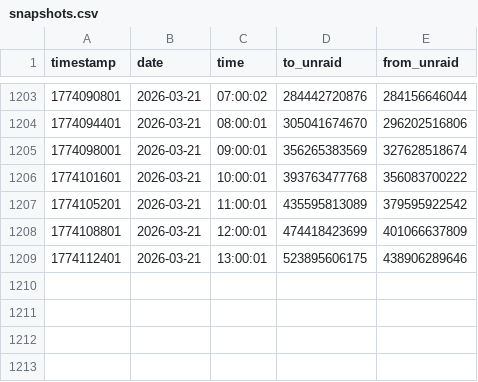
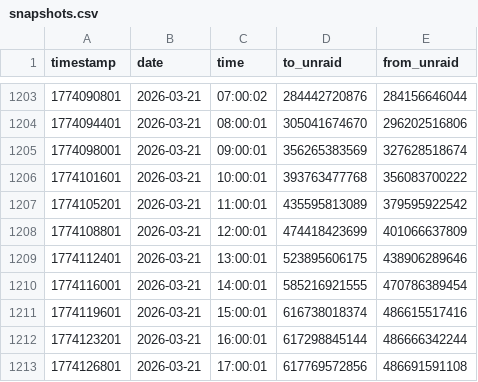
Before and after one commit to Ramses26/mother, a CSV file: traffic_stats/snapshots.csv, drawn as a sheet; only a part is shown, gaps mark what is left out.

```diff
--- a/traffic_stats/snapshots.csv
+++ b/traffic_stats/snapshots.csv
@@ -1209 +1209,5 @@ timestamp,date,time,to_unraid,from_unraid
 1774112401,2026-03-21,13:00:01,523895606175,438906289646
+1774116001,2026-03-21,14:00:01,585216921555,470786389454
+1774119601,2026-03-21,15:00:01,616738018374,486615517416
+1774123201,2026-03-21,16:00:01,617298845144,486666342244
+1774126801,2026-03-21,17:00:01,617769572856,486691591108
```
Also changed, not shown: 15 other files.
